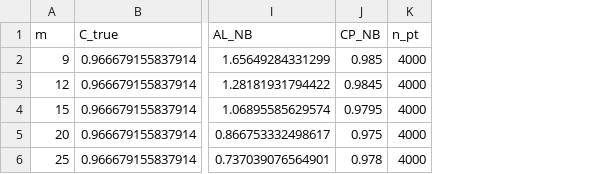
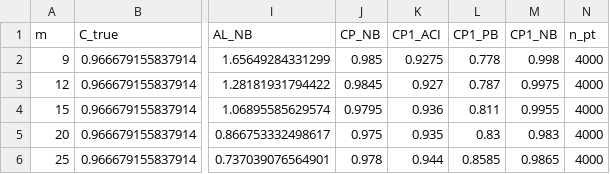
Before and after one commit to coskunkus/quantile-lpi-gie-pffc, a CSV file: code/results/sim_smallm.csv, drawn as a sheet; only a part is shown, gaps mark what is left out; the diff names each change by its address in the sheet, - before the commit and + after, or states it on an @@ line.

```diff
--- a/code/results/sim_smallm.csv
+++ b/code/results/sim_smallm.csv
+column K (CP1_ACI), rows 2-6: 0.9275 | 0.927 | 0.936 | 0.935 | 0.944
+column L (CP1_PB), rows 2-6: 0.778 | 0.787 | 0.811 | 0.83 | 0.8585
+column M (CP1_NB), rows 2-6: 0.998 | 0.9975 | 0.9955 | 0.983 | 0.9865
```
Also changed, not shown: 15 other files.
